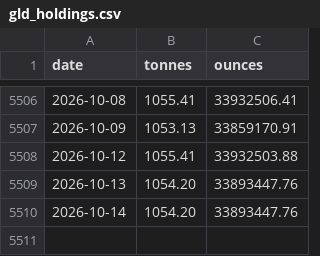
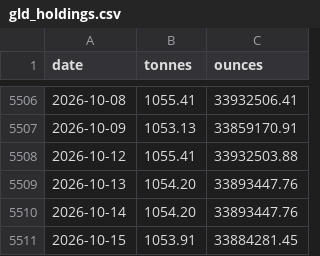
Before and after one commit to Jim-Lohse/investment-lab, a CSV file: data/flows/gld_holdings.csv, drawn as a sheet; only a part is shown, gaps mark what is left out.

```diff
--- a/data/flows/gld_holdings.csv
+++ b/data/flows/gld_holdings.csv
@@ -5510 +5510,2 @@ date,tonnes,ounces
 2026-10-14,1054.20,33893447.76
+2026-10-15,1053.91,33884281.45
```
Also changed, not shown: data/derived/taiwan_signals.csv, data/prices/etf_daily.csv, 14 other files.
